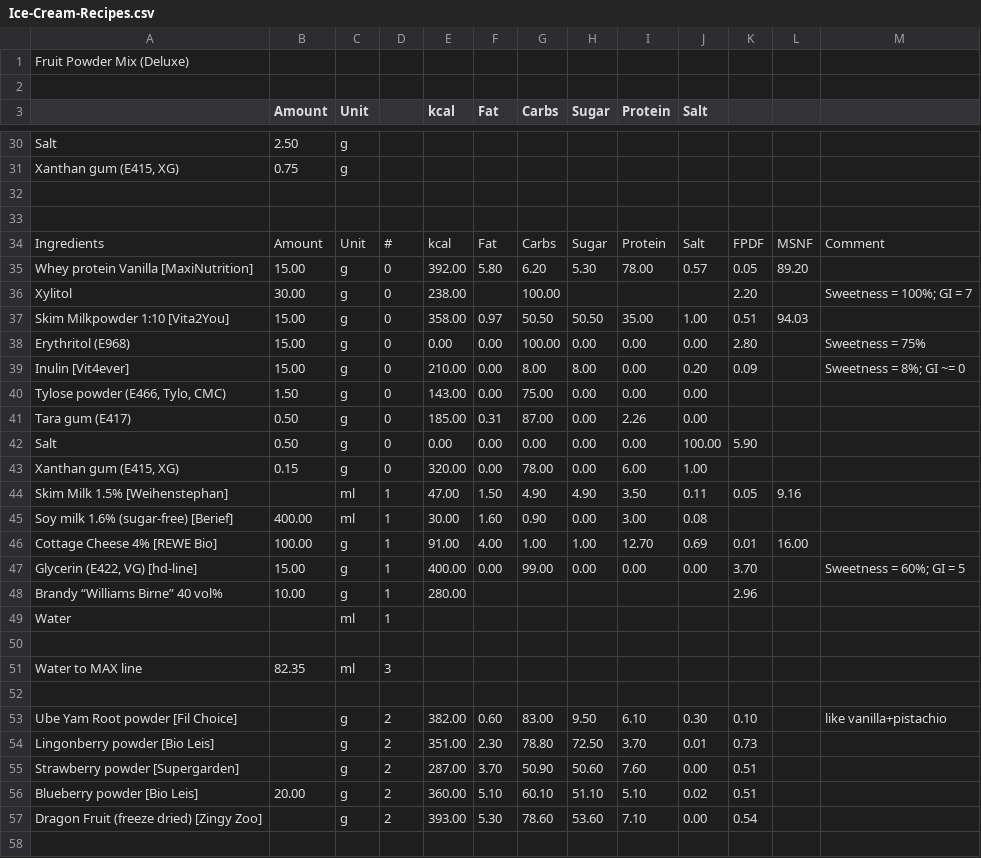
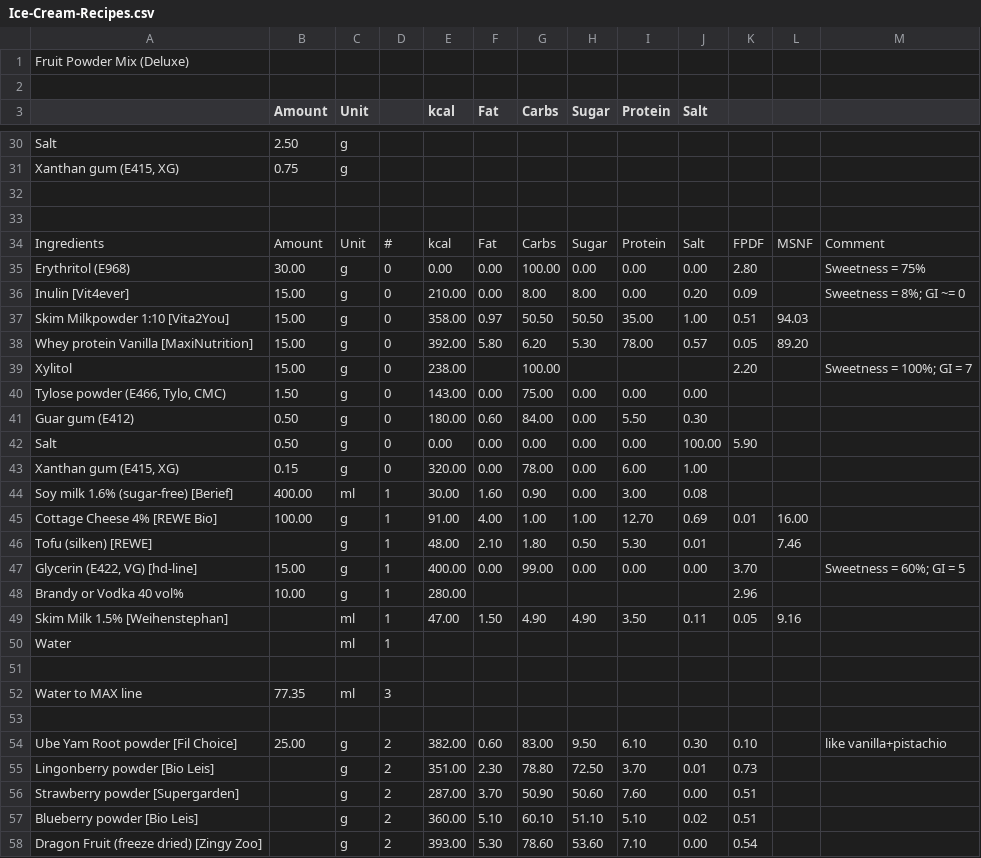
Before and after one commit to jhermann/ice-creamery, a CSV file: recipes/Fruit Powder Mix/Ice-Cream-Recipes.csv, drawn as a sheet; only a part is shown, gaps mark what is left out; the diff covers the shown part only.

```diff
--- a/recipes/Fruit Powder Mix/Ice-Cream-Recipes.csv
+++ b/recipes/Fruit Powder Mix/Ice-Cream-Recipes.csv
@@ -43,24 +46,25 @@ Xanthan gum (E415, XG);0.75;g;;;;;;;;;;
 Ingredients;Amount;Unit;#;kcal;Fat;Carbs;Sugar;Protein;Salt;FPDF;MSNF;Comment
+Erythritol (E968);30.00;g;0;0.00;0.00;100.00;0.00;0.00;0.00;2.80;;Sweetness = 75%
+Inulin [Vit4ever];15.00;g;0;210.00;0.00;8.00;8.00;0.00;0.20;0.09;;"Sweetness = 8%; GI ~= 0"
+Skim Milkpowder 1:10 [Vita2You];15.00;g;0;358.00;0.97;50.50;50.50;35.00;1.00;0.51;94.03;
 Whey protein Vanilla [MaxiNutrition];15.00;g;0;392.00;5.80;6.20;5.30;78.00;0.57;0.05;89.20;
-Xylitol;30.00;g;0;238.00;;100.00;;;;2.20;;"Sweetness = 100%; GI = 7"
-Skim Milkpowder 1:10 [Vita2You];15.00;g;0;358.00;0.97;50.50;50.50;35.00;1.00;0.51;94.03;
-Erythritol (E968);15.00;g;0;0.00;0.00;100.00;0.00;0.00;0.00;2.80;;Sweetness = 75%
-Inulin [Vit4ever];15.00;g;0;210.00;0.00;8.00;8.00;0.00;0.20;0.09;;"Sweetness = 8%; GI ~= 0"
+Xylitol;15.00;g;0;238.00;;100.00;;;;2.20;;"Sweetness = 100%; GI = 7"
 Tylose powder (E466, Tylo, CMC);1.50;g;0;143.00;0.00;75.00;0.00;0.00;0.00;;;
-Tara gum (E417);0.50;g;0;185.00;0.31;87.00;0.00;2.26;0.00;;;
+Guar gum (E412);0.50;g;0;180.00;0.60;84.00;0.00;5.50;0.30;;;
 Salt;0.50;g;0;0.00;0.00;0.00;0.00;0.00;100.00;5.90;;
 Xanthan gum (E415, XG);0.15;g;0;320.00;0.00;78.00;0.00;6.00;1.00;;;
-Skim Milk 1.5% [Weihenstephan];;ml;1;47.00;1.50;4.90;4.90;3.50;0.11;0.05;9.16;
 Soy milk 1.6% (sugar-free) [Berief];400.00;ml;1;30.00;1.60;0.90;0.00;3.00;0.08;;;
 Cottage Cheese 4% [REWE Bio];100.00;g;1;91.00;4.00;1.00;1.00;12.70;0.69;0.01;16.00;
+Tofu (silken) [REWE];;g;1;48.00;2.10;1.80;0.50;5.30;0.01;;7.46;
 Glycerin (E422, VG) [hd-line];15.00;g;1;400.00;0.00;99.00;0.00;0.00;0.00;3.70;;"Sweetness = 60%; GI = 5"
-Brandy “Williams Birne” 40 vol%;10.00;g;1;280.00;;;;;;2.96;;
+Brandy or Vodka 40 vol%;10.00;g;1;280.00;;;;;;2.96;;
+Skim Milk 1.5% [Weihenstephan];;ml;1;47.00;1.50;4.90;4.90;3.50;0.11;0.05;9.16;
 Water;;ml;1;;;;;;;;;
 ;;;;;;;;;;;;
-Water to MAX line;82.35;ml;3;;;;;;;;;
+Water to MAX line;77.35;ml;3;;;;;;;;;
 ;;;;;;;;;;;;
-Ube Yam Root powder [Fil Choice];;g;2;382.00;0.60;83.00;9.50;6.10;0.30;0.10;;like vanilla+pistachio
+Ube Yam Root powder [Fil Choice];25.00;g;2;382.00;0.60;83.00;9.50;6.10;0.30;0.10;;like vanilla+pistachio
 Lingonberry powder [Bio Leis];;g;2;351.00;2.30;78.80;72.50;3.70;0.01;0.73;;
 Strawberry powder [Supergarden];;g;2;287.00;3.70;50.90;50.60;7.60;0.00;0.51;;
-Blueberry powder [Bio Leis];20.00;g;2;360.00;5.10;60.10;51.10;5.10;0.02;0.51;;
+Blueberry powder [Bio Leis];;g;2;360.00;5.10;60.10;51.10;5.10;0.02;0.51;;
 Dragon Fruit (freeze dried) [Zingy Zoo];;g;2;393.00;5.30;78.60;53.60;7.10;0.00;0.54;;
```
Also changed, not shown: 2 added rows, 2 removed rows, 2 moved rows and 23 edited cells elsewhere in this file, 1 other file.
